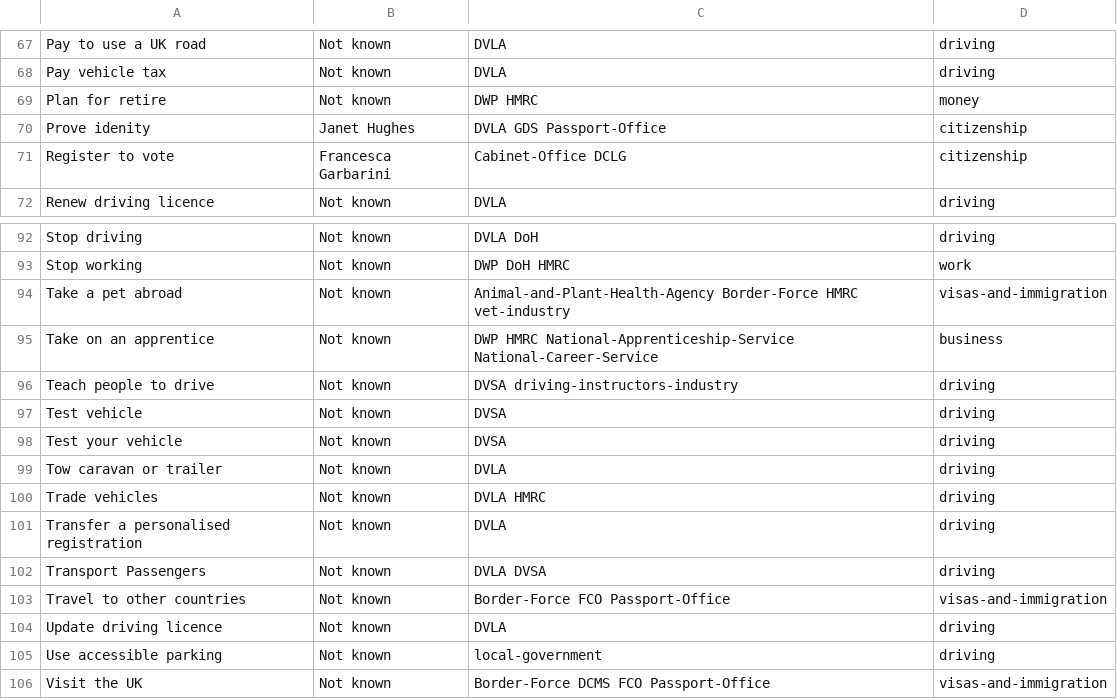
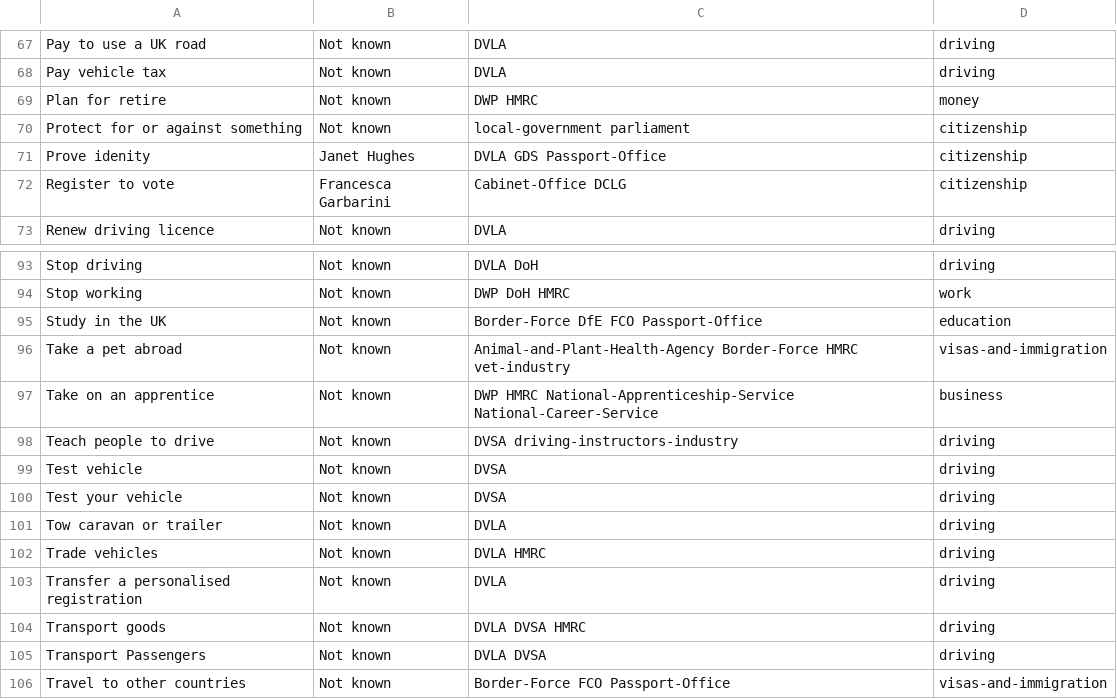
Before and after one commit to HarryTrimble/service_register, a CSV file: data/services.csv, drawn as a sheet; only a part is shown, gaps mark what is left out; the shorter side is filled out with more unchanged rows.

Commit message:
add 'Protest for or against something

```diff
--- a/data/services.csv
+++ b/data/services.csv
@@ -69,2 +69,3 @@ Pay vehicle tax,Not known,DVLA,driving
 Plan for retire,Not known,DWP HMRC,money
+Protect for or against something,Not known,local-government parliament,citizenship
 Prove idenity,Janet Hughes,DVLA GDS Passport-Office,citizenship
@@ -93,2 +94,3 @@ Stop driving,Not known,DVLA DoH,driving
 Stop working,Not known,DWP DoH HMRC,work
+Study in the UK ,Not known,Border-Force DfE FCO Passport-Office,education
 Take a pet abroad,Not known,Animal-and-Plant-Health-Agency Border-Force HMRC vet-industry,visas-and-immigration
@@ -101,2 +103,3 @@ Trade vehicles,Not known,DVLA HMRC,driving
 Transfer a personalised registration,Not known,DVLA,driving
+Transport goods,Not known,DVLA DVSA HMRC,driving
 Transport Passengers,Not known,DVLA DVSA,driving
```
